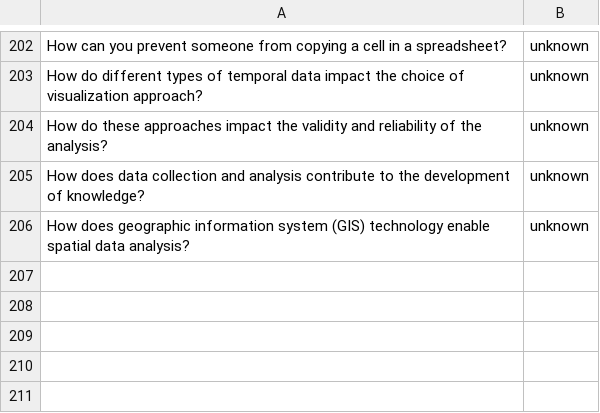
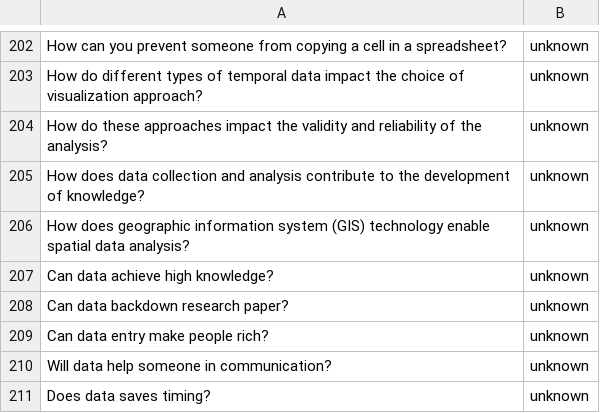
Before and after one commit to elithecreator06/NLP-Question-Classification, a CSV file: Data/Raw/questions.csv, drawn as a sheet; only a part is shown, gaps mark what is left out.

Commit message:
Question.csv with the full set of training question for the baseline and DistilBERT models. The questions are from Mendeley dataset. Source link: https://data.mendeley.com/datasets/w5zt9n6vsc/4

```diff
--- a/Data/Raw/questions.csv
+++ b/Data/Raw/questions.csv
@@ -206 +206,6 @@ How does data collection and analysis contribute to the development of knowledge
 How does geographic information system (GIS) technology enable spatial data analysis?,unknown
+Can data achieve high knowledge?,unknown
+Can data backdown research paper?,unknown
+Can data entry make people rich?,unknown
+Will data help someone in communication?,unknown
+Does data saves timing?,unknown
```
